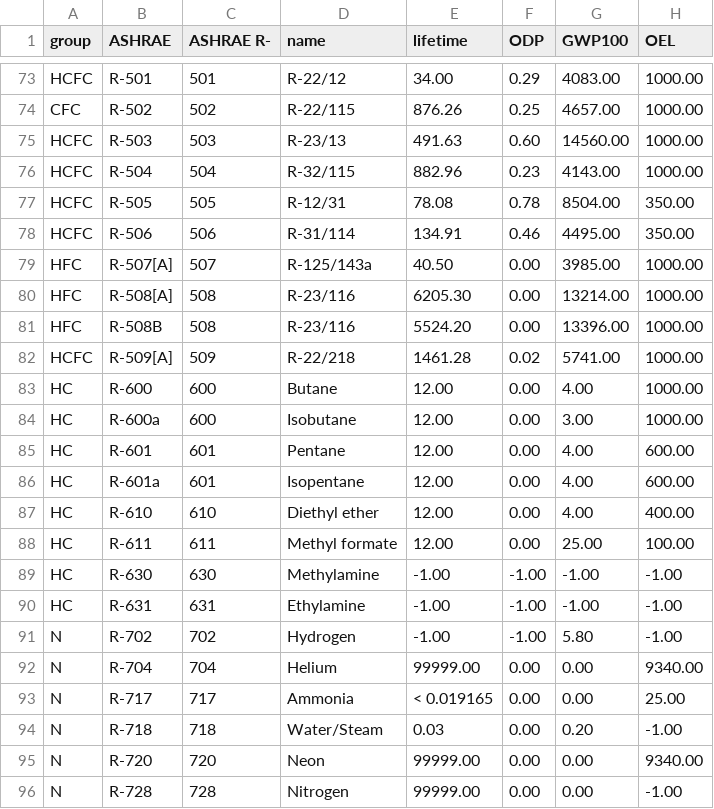
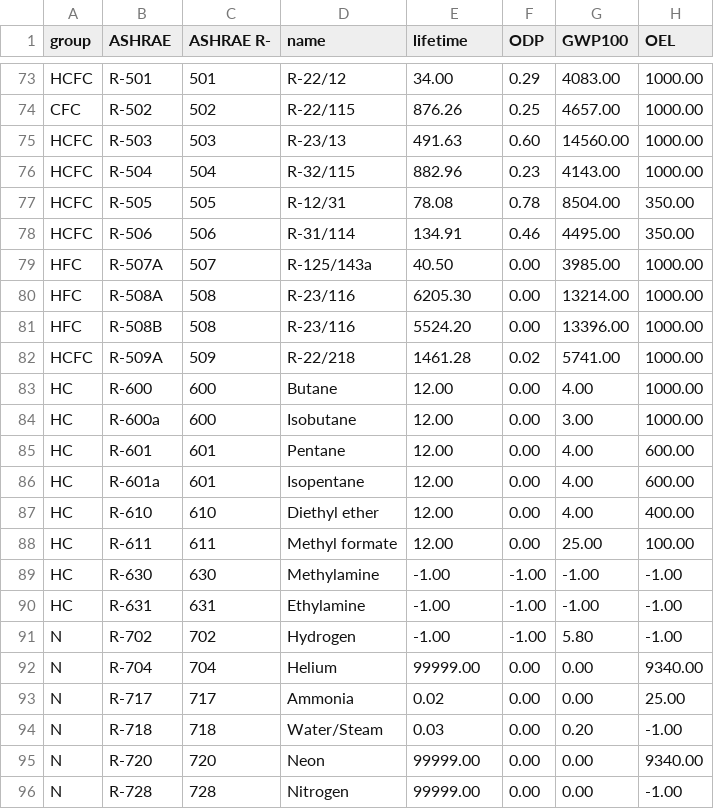
Before and after one commit to AnnaWallerand/data, a CSV file: 2_Fluids/fluid_data.csv, drawn as a sheet; only a part is shown, gaps mark what is left out; the diff names each change by its address in the sheet, - before the commit and + after, or states it on an @@ line.

Commit message:
Update fluid_data.csv

```diff
--- a/2_Fluids/fluid_data.csv
+++ b/2_Fluids/fluid_data.csv
-B79 (ASHRAE): R-507[A]
+B79 (ASHRAE): R-507A
-B80 (ASHRAE): R-508[A]
+B80 (ASHRAE): R-508A
-B82 (ASHRAE): R-509[A]
+B82 (ASHRAE): R-509A
-E93 (lifetime): < 0.019165
+E93 (lifetime): 0.02
```
